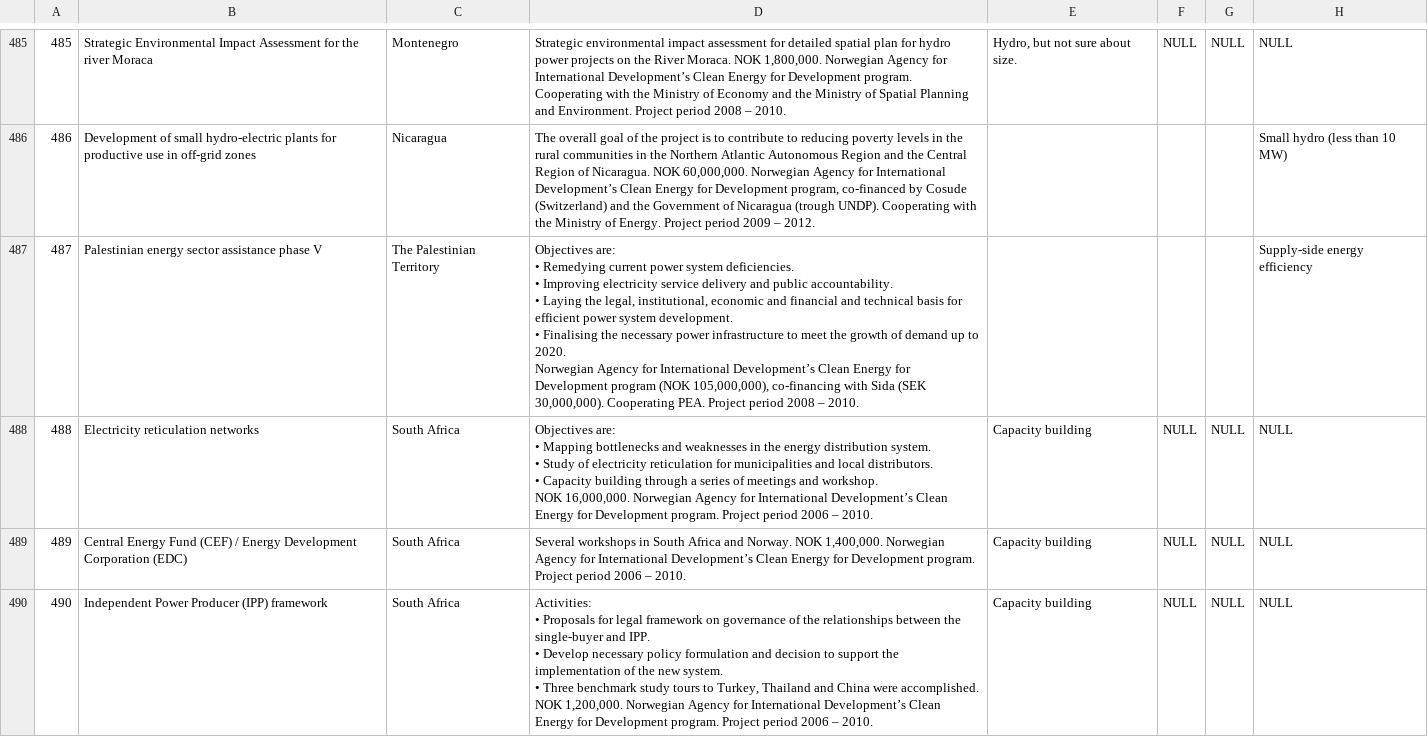
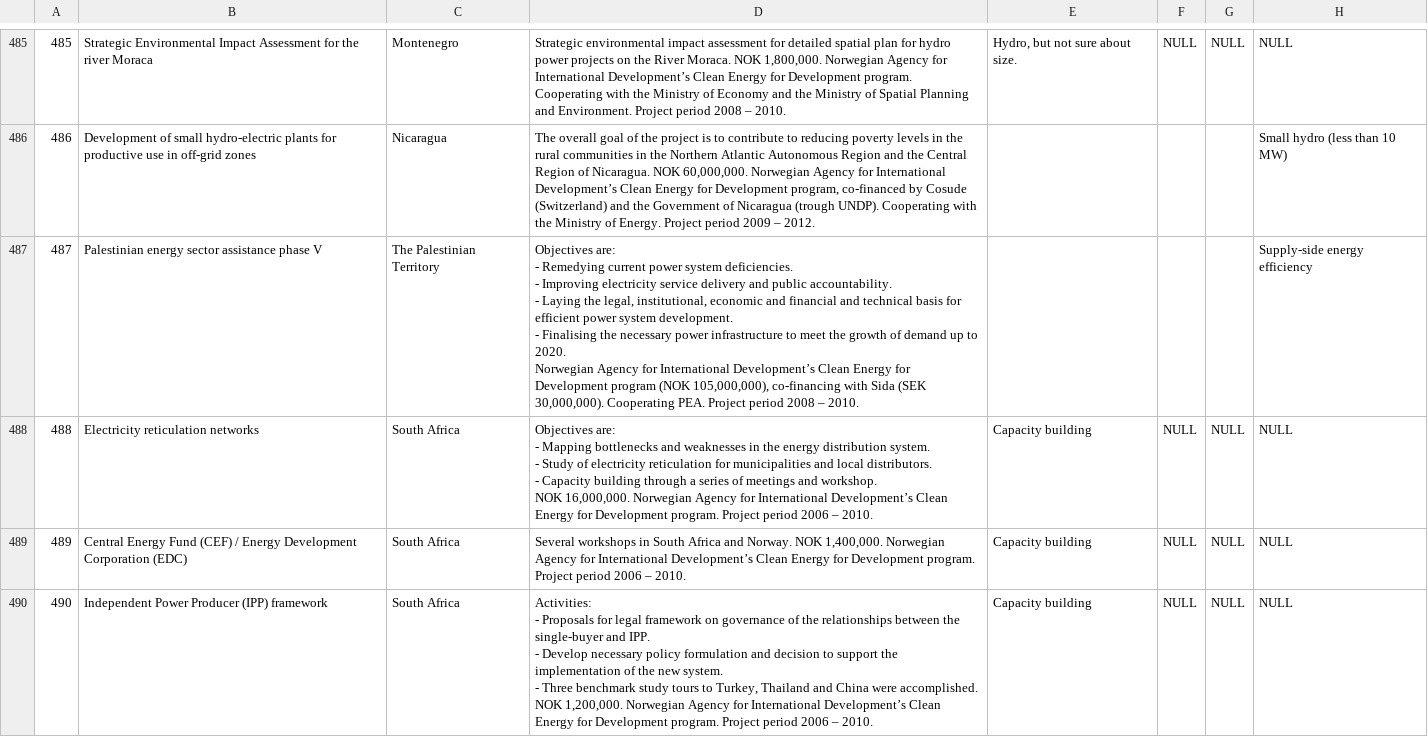
Before and after one commit to stanleyjones/ShiftTheSubsidies, a CSV file: db/import/projects.csv, drawn as a sheet; only a part is shown, gaps mark what is left out; ↵ is a line break in a cell; the diff covers the shown part only; the diff names each change by its address in the sheet, - before the commit and + after, or states it on an @@ line.

```diff
--- a/db/import/projects.csv
+++ b/db/import/projects.csv
-D487: Objectives are: ↵ • Remedying current power system deficiencies. ↵ • Improving electricity service delivery and public accountability. ↵ • Laying the legal, institutional, economic and financial and technical basis for efficient power system development. ↵ • Finalising the…
+D487: Objectives are: ↵ - Remedying current power system deficiencies. ↵ - Improving electricity service delivery and public accountability. ↵ - Laying the legal, institutional, economic and financial and technical basis for efficient power system development. ↵ - Finalising the…
-D488: Objectives are: ↵ • Mapping bottlenecks and weaknesses in the energy distribution system. ↵ • Study of electricity reticulation for municipalities and local distributors. ↵ • Capacity building…
+D488: Objectives are: ↵ - Mapping bottlenecks and weaknesses in the energy distribution system. ↵ - Study of electricity reticulation for municipalities and local distributors. ↵ - Capacity building…
-D490: Activities: ↵ • Proposals for legal framework on governance of the relationships between the single-buyer and IPP. ↵ • Develop necessary policy formulation and decision to support the implementation of the new system. ↵ • Three benchmark…
+D490: Activities: ↵ - Proposals for legal framework on governance of the relationships between the single-buyer and IPP. ↵ - Develop necessary policy formulation and decision to support the implementation of the new system. ↵ - Three benchmark…
```
Also changed, not shown: 70 edited cells elsewhere in this file, 22 other files.
